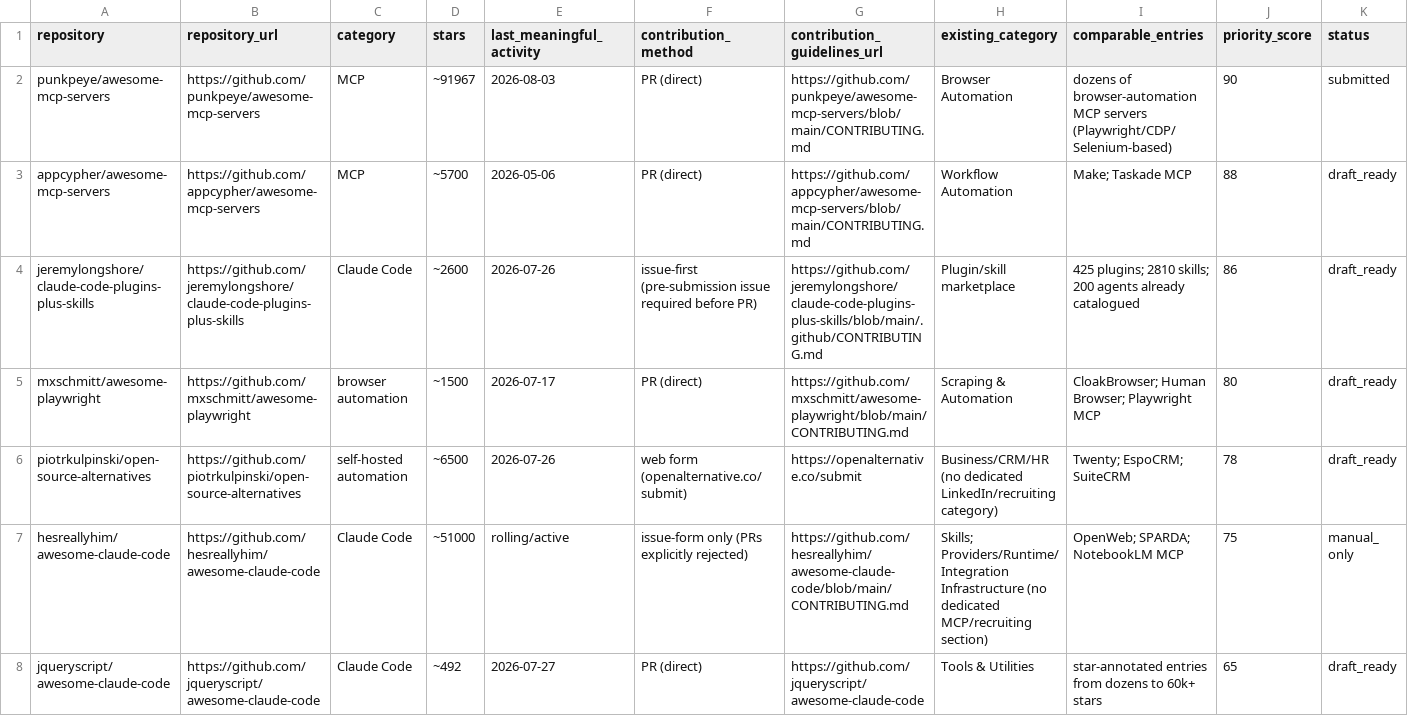
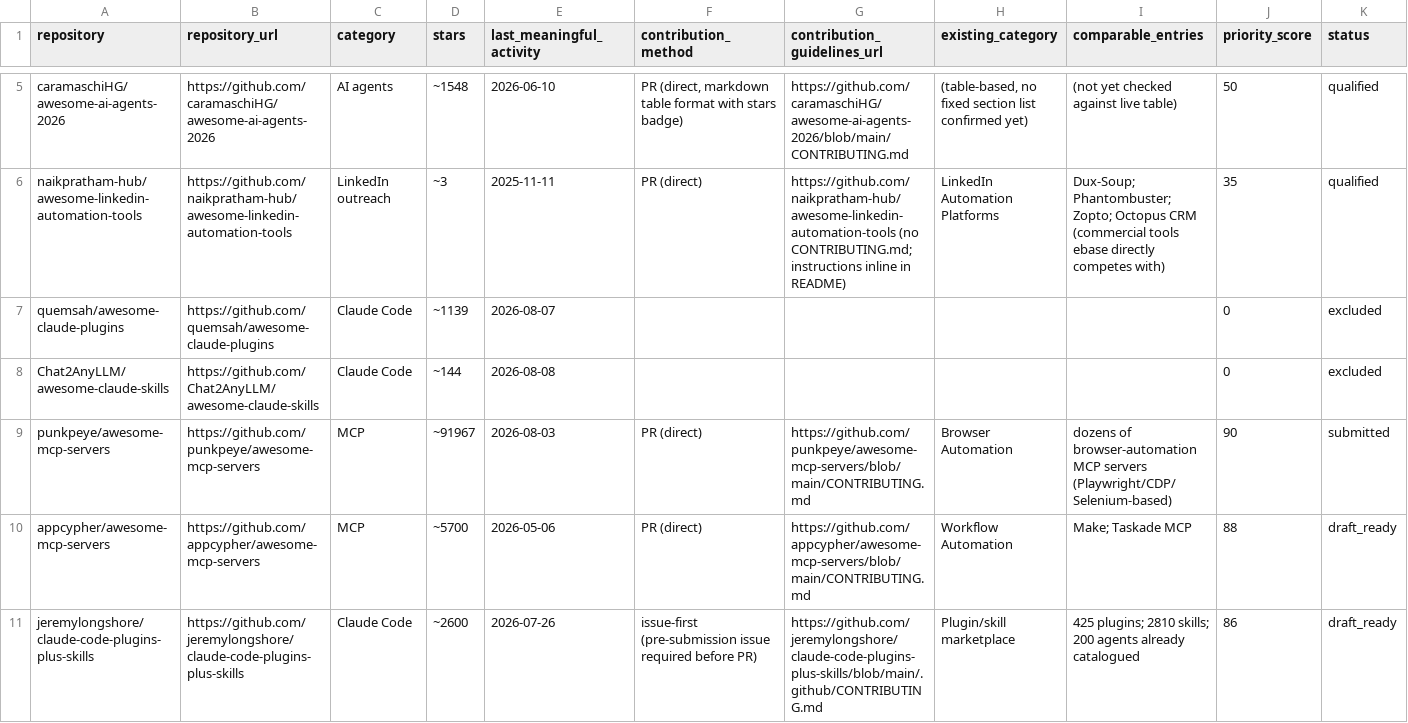
Before and after one commit to huangruoqi/ebase, a CSV file: growth/aggregator-targets.csv, drawn as a sheet; only a part is shown, gaps mark what is left out; the shorter side is filled out with more unchanged rows; rows hold the shown columns only; the diff covers the shown part only; the diff names each change by its address in the sheet, - before the commit and + after, or states it on an @@ line.

Commit message:
Aggregator run 2026-08-08 addendum: 2 more drafts (BehiSecc/awesome-claude-skills, angrykoala/awesome-browser-automation), 5 candidates logged, weekly caps now reached

```diff
--- a/growth/aggregator-targets.csv
+++ b/growth/aggregator-targets.csv
+row 5: caramaschiHG/awesome-ai-agents-2026 | https://github.com/caramaschiHG/awesome-ai-agents-2026 | AI agents | ~1548 | 2026-06-10 | PR (direct, markdown table format with stars badge) | https://github.com/caramaschiHG/awesome-ai-agents-2026/blob/main/CONTRIBUTING.md | (table-based, no fixed section list confirmed yet) | (not yet checked against live table) | 50 | qualified
+row 6: naikpratham-hub/awesome-linkedin-automation-tools | https://github.com/naikpratham-hub/awesome-linkedin-automation-tools | LinkedIn outreach | ~3 | 2025-11-11 | PR (direct) | https://github.com/naikpratham-hub/awesome-linkedin-automation-tools (no CONTRIBUTING.md; instructions inline in README) | LinkedIn Automation Platforms | Dux-Soup; Phantombuster; Zopto; Octopus CRM (commercial tools ebase directly competes with) | 35 | qualified
+row 7: quemsah/awesome-claude-plugins | https://github.com/quemsah/awesome-claude-plugins | Claude Code | ~1139 | 2026-08-07 |  |  |  |  | 0 | excluded
+row 8: Chat2AnyLLM/awesome-claude-skills | https://github.com/Chat2AnyLLM/awesome-claude-skills | Claude Code | ~144 | 2026-08-08 |  |  |  |  | 0 | excluded
```
Also changed, not shown: 3 added rows elsewhere in this file, 3 other files.
